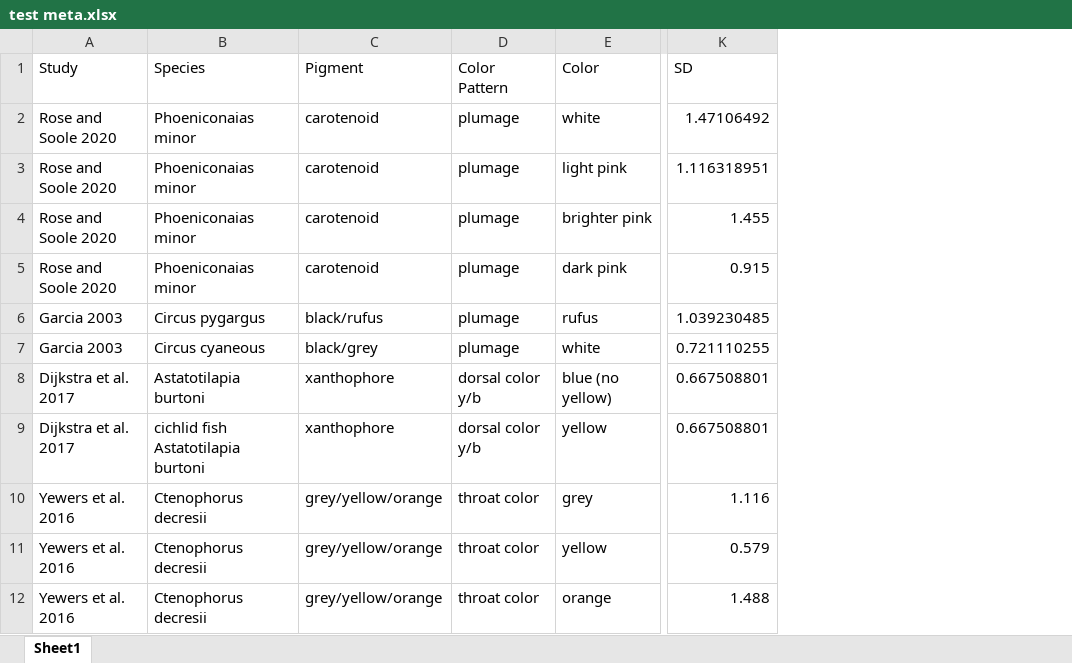
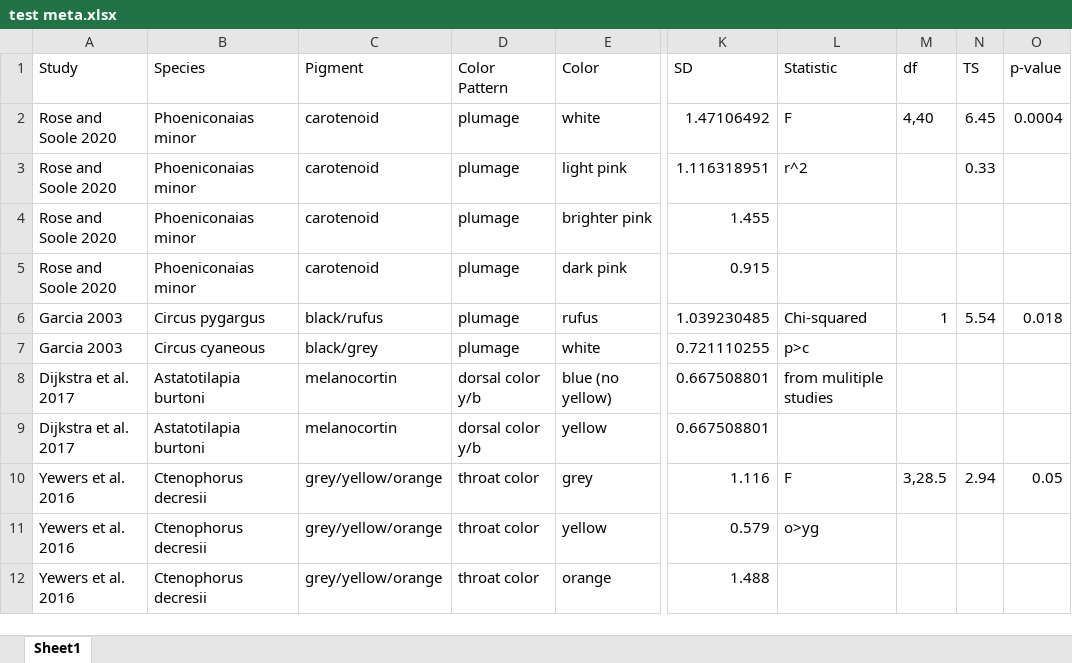
Before and after one commit to sruckman/meta-analysis, an Excel workbook: Excel Sheets/test meta.xlsx, sheet Sheet1, drawn as a sheet; only a part is shown, gaps mark what is left out; values as stored, in another font and other column widths than the file's, no borders; the diff names each change by its address in the sheet, - before the commit and + after, or states it on an @@ line.

Commit message:
Update test meta.xlsx

```diff
--- a/Excel Sheets/test meta.xlsx (sheet Sheet1)
+++ b/Excel Sheets/test meta.xlsx (sheet Sheet1)
+column L (Statistic), rows 2-11: F | r^2 |  |  | Chi-squared | p>c | from mulitiple studies |  | F | o>yg
+column M (df), rows 2-10: 4,40 |  |  |  | 1 |  |  |  | 3,28.5
+column N (TS), rows 2-10: 6.45 | 0.33 |  |  | 5.54 |  |  |  | 2.94
+column O (p-value), rows 2-10: 0.0004 |  |  |  | 0.018 |  |  |  | 0.05
-C8:C9 (Pigment): xanthophore
+C8:C9 (Pigment): melanocortin
-B9 (Species): cichlid fish Astatotilapia burtoni
+B9 (Species): Astatotilapia burtoni
```
